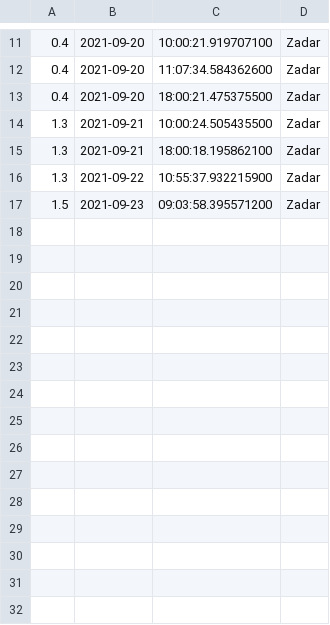
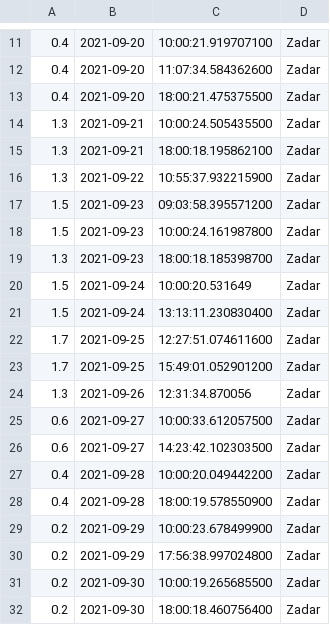
Before and after one commit to senf-f/ambrose, a CSV file: 2021-9 Zadar - ambrozija.csv, drawn as a sheet; only a part is shown, gaps mark what is left out; the diff names each change by its address in the sheet, - before the commit and + after, or states it on an @@ line.

```diff
--- a/2021-9 Zadar - ambrozija.csv
+++ b/2021-9 Zadar - ambrozija.csv
+row 18: 1.5 | 2021-09-23 | 10:00:24.161987800 | Zadar
+row 19: 1.3 | 2021-09-23 | 18:00:18.185398700 | Zadar
+row 20: 1.5 | 2021-09-24 | 10:00:20.531649 | Zadar
+row 21: 1.5 | 2021-09-24 | 13:13:11.230830400 | Zadar
+row 22: 1.7 | 2021-09-25 | 12:27:51.074611600 | Zadar
+row 23: 1.7 | 2021-09-25 | 15:49:01.052901200 | Zadar
+row 24: 1.3 | 2021-09-26 | 12:31:34.870056 | Zadar
+row 25: 0.6 | 2021-09-27 | 10:00:33.612057500 | Zadar
+row 26: 0.6 | 2021-09-27 | 14:23:42.102303500 | Zadar
+row 27: 0.4 | 2021-09-28 | 10:00:20.049442200 | Zadar
+row 28: 0.4 | 2021-09-28 | 18:00:19.578550900 | Zadar
+row 29: 0.2 | 2021-09-29 | 10:00:23.678499900 | Zadar
+row 30: 0.2 | 2021-09-29 | 17:56:38.997024800 | Zadar
+row 31: 0.2 | 2021-09-30 | 10:00:19.265685500 | Zadar
+row 32: 0.2 | 2021-09-30 | 18:00:18.460756400 | Zadar
```
Also changed, not shown: 2021-9 Dubrovnik - ambrozija.csv, 2021-9 Pula - ambrozija.csv, 3 other files.
